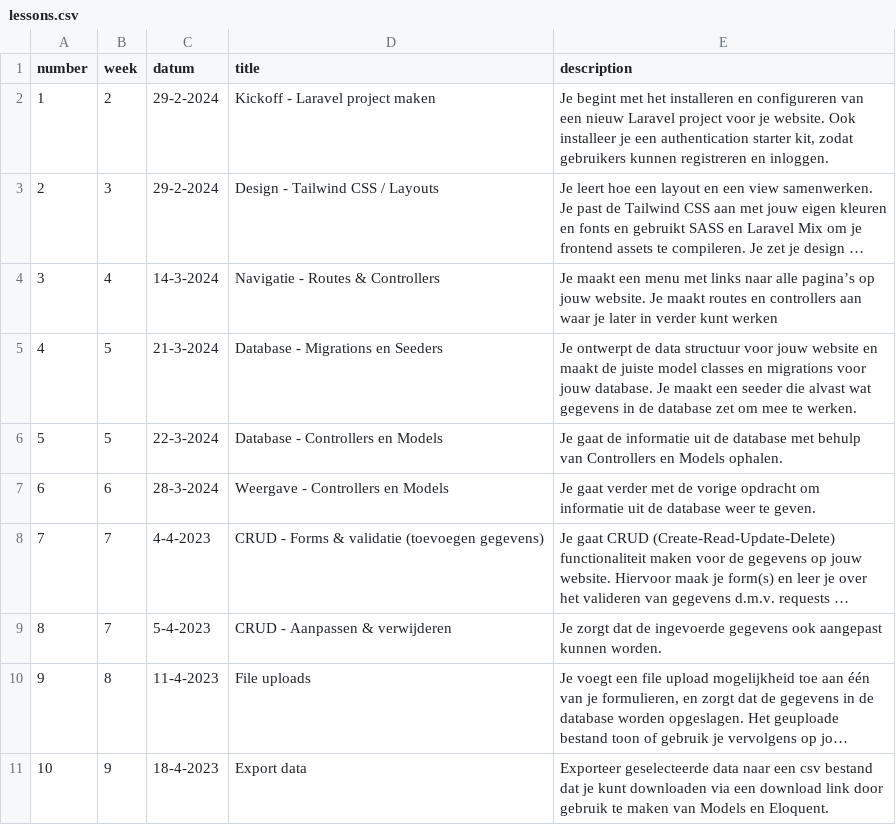
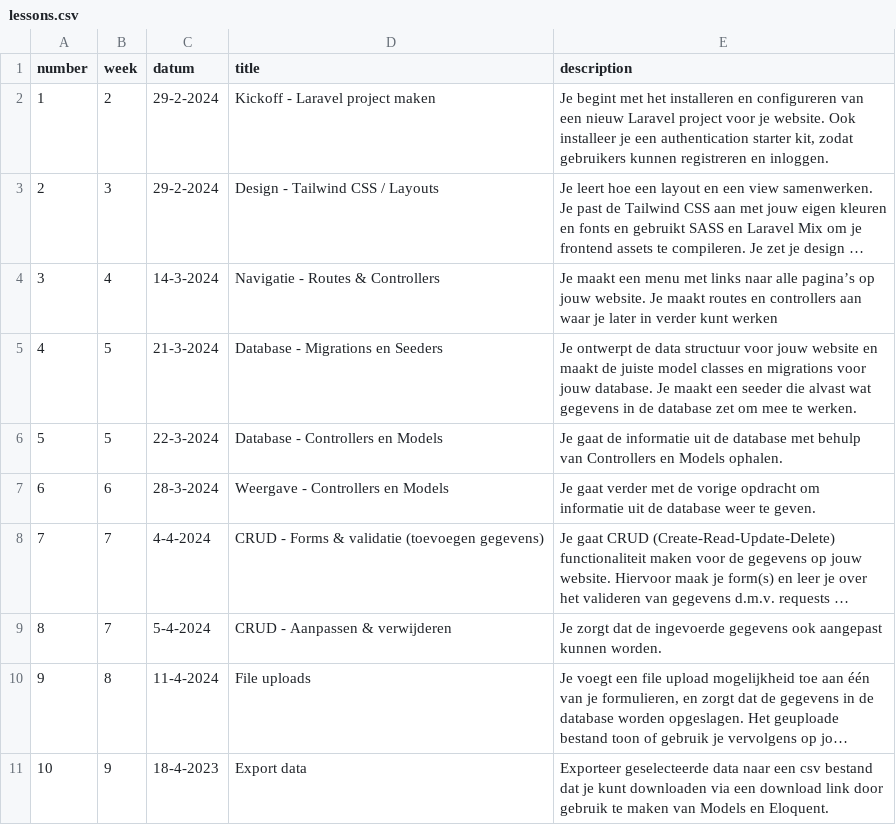
Before and after one commit to jheidebrink-ma/m8prog_opdrachtensite, a CSV file: _data/lessons.csv, drawn as a sheet; long unchanged cells end in …; the diff names each change by its address in the sheet, - before the commit and + after, or states it on an @@ line.

Commit message:
lesson 9

```diff
--- a/_data/lessons.csv
+++ b/_data/lessons.csv
-C8 (datum): 4-4-2023
+C8 (datum): 4-4-2024
-C9 (datum): 5-4-2023
+C9 (datum): 5-4-2024
-C10 (datum): 11-4-2023
+C10 (datum): 11-4-2024
```
Also changed, not shown: 7 other files.
